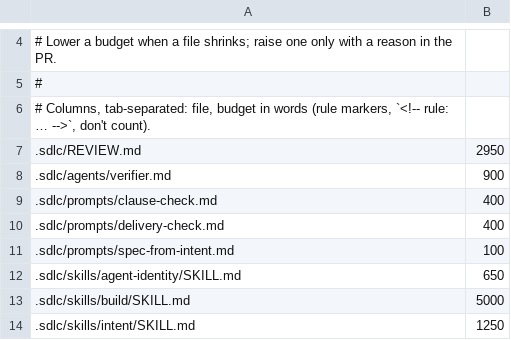
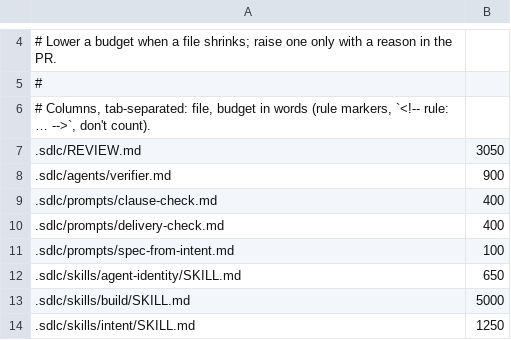
Before and after one commit to stickleprojects/claude-sdlc, a TSV file: scripts/prompt-budget.tsv, drawn as a sheet; only a part is shown, gaps mark what is left out.

```diff
--- a/scripts/prompt-budget.tsv
+++ b/scripts/prompt-budget.tsv
@@ -6,3 +6,3 @@
 # Columns, tab-separated: file, budget in words (rule markers, `<!-- rule: … -->`, don't count).
-.sdlc/REVIEW.md	2950
+.sdlc/REVIEW.md	3050
 .sdlc/agents/verifier.md	900
```
Also changed, not shown: 13 other files.
